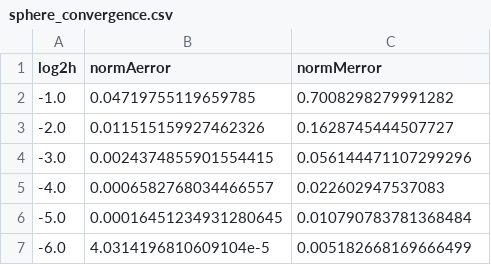
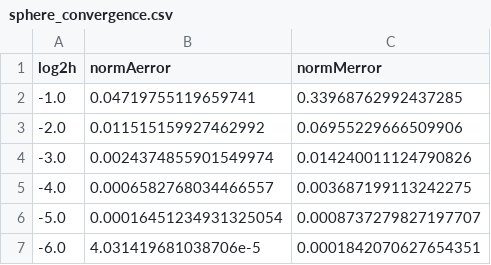
Before and after one commit to weymouth/NeumannKelvin.jl, a CSV file: examples/sphere_convergence.csv, drawn as a sheet.

```diff
--- a/examples/sphere_convergence.csv
+++ b/examples/sphere_convergence.csv
@@ -1,7 +1,7 @@
 log2h,normAerror,normMerror
--1.0,0.04719755119659785,0.7008298279991282
--2.0,0.011515159927462326,0.1628745444507727
--3.0,0.0024374855901554415,0.056144471107299296
--4.0,0.0006582768034466557,0.022602947537083
--5.0,0.00016451234931280645,0.010790783781368484
--6.0,4.0314196810609104e-5,0.005182668169666499
+-1.0,0.04719755119659741,0.33968762992437285
+-2.0,0.011515159927462992,0.06955229666509906
+-3.0,0.0024374855901549974,0.014240011124790826
+-4.0,0.0006582768034466557,0.003687199113242275
+-5.0,0.00016451234931325054,0.0008737279827197707
+-6.0,4.031419681038706e-5,0.0001842070627654351
```
Also changed, not shown: examples/spheroid_ma_sweep.csv, 10 other files.
